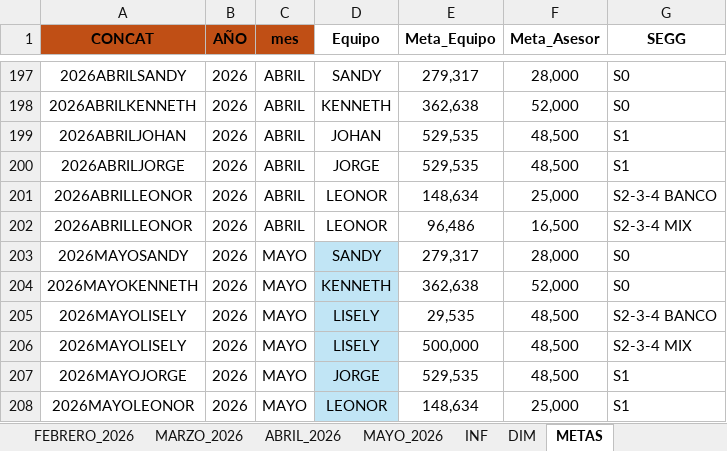
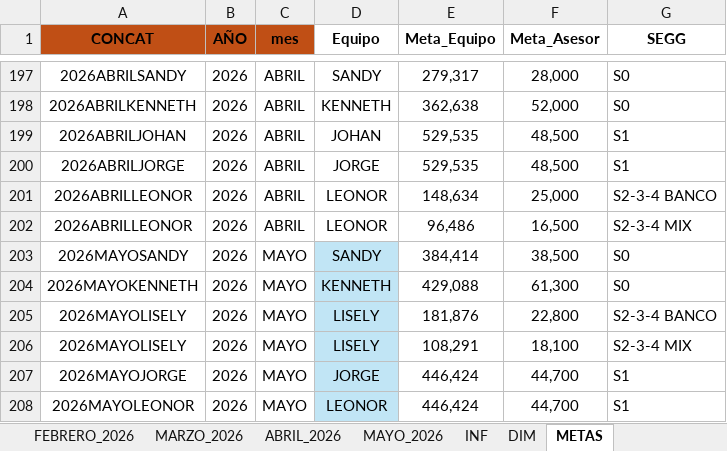
Before and after one commit to jvasquez98/Ranking, an Excel workbook: CS_AVANCE DE ASESORES.xlsx, sheet METAS, drawn as a sheet; only a part is shown, gaps mark what is left out; values as stored, in another font and other column widths than the file's, no borders; table styles not drawn; the diff names each change by its address in the sheet, - before the commit and + after, or states it on an @@ line.

```diff
--- a/CS_AVANCE DE ASESORES.xlsx (sheet METAS)
+++ b/CS_AVANCE DE ASESORES.xlsx (sheet METAS)
-E203 (Meta_Equipo): 279,317
+E203 (Meta_Equipo): 384,414
-F203 (Meta_Asesor): 28,000
+F203 (Meta_Asesor): 38,500
-E204 (Meta_Equipo): 362,638
+E204 (Meta_Equipo): 429,088
-F204 (Meta_Asesor): 52,000
+F204 (Meta_Asesor): 61,300
-E205 (Meta_Equipo): 29,535
+E205 (Meta_Equipo): 181,876
-F205 (Meta_Asesor): 48,500
+F205 (Meta_Asesor): 22,800
-E206 (Meta_Equipo): 500,000
+E206 (Meta_Equipo): 108,291
-F206 (Meta_Asesor): 48,500
+F206 (Meta_Asesor): 18,100
-E207 (Meta_Equipo): 529,535
+E207 (Meta_Equipo): 446,424
-F207 (Meta_Asesor): 48,500
+F207 (Meta_Asesor): 44,700
-E208 (Meta_Equipo): 148,634
+E208 (Meta_Equipo): 446,424
-F208 (Meta_Asesor): 25,000
+F208 (Meta_Asesor): 44,700
```
Also changed, not shown: sheet MAYO_2026, 2 other files.
